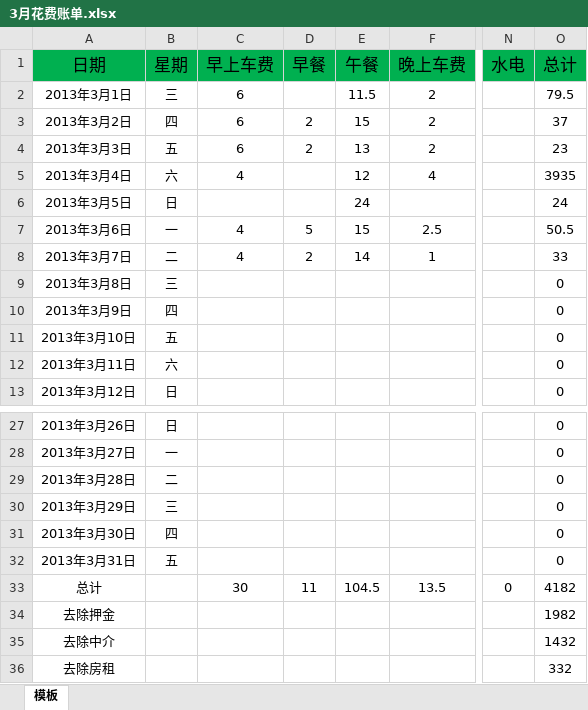
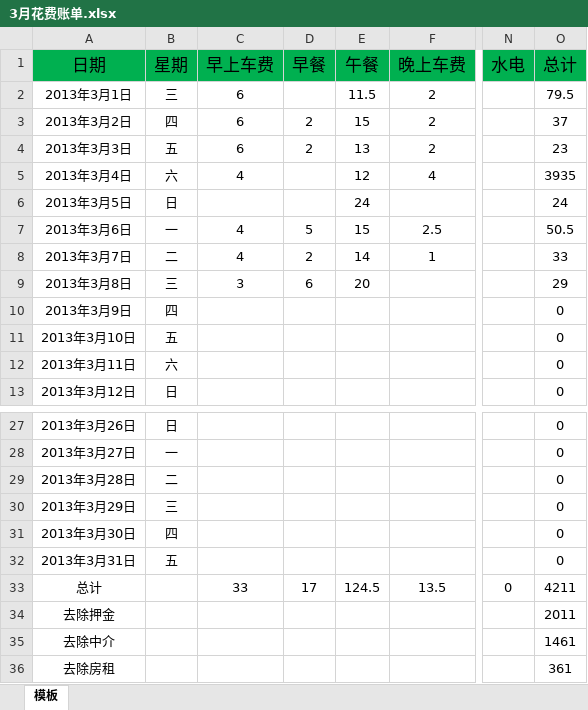
Before and after one commit to yingfire/live, an Excel workbook: 平时花费/3月花费账单.xlsx, sheet 模板, drawn as a sheet; only a part is shown, gaps mark what is left out; values as stored, in another font and other column widths than the file's, no borders; the diff names each change by its address in the sheet, - before the commit and + after, or states it on an @@ line.

Commit message:
添加3.8花费

```diff
--- a/平时花费/3月花费账单.xlsx (sheet 模板)
+++ b/平时花费/3月花费账单.xlsx (sheet 模板)
-C9 (早上车费): (empty)
+C9 (早上车费): 3
-D9 (早餐): (empty)
+D9 (早餐): 6
-E9 (午餐): (empty)
+E9 (午餐): 20
-O9 (总计): 0
+O9 (总计): 29
-C33 (早上车费): 30
+C33 (早上车费): 33
-D33 (早餐): 11
+D33 (早餐): 17
-E33 (午餐): 104.5
+E33 (午餐): 124.5
-O33 (总计): 4182
+O33 (总计): 4211
-O34 (总计): 1982
+O34 (总计): 2011
-O35 (总计): 1432
+O35 (总计): 1461
-O36 (总计): 332
+O36 (总计): 361
```
